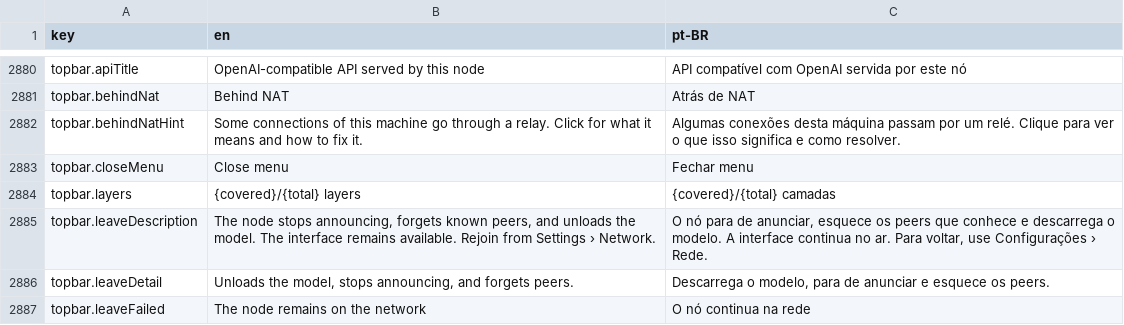
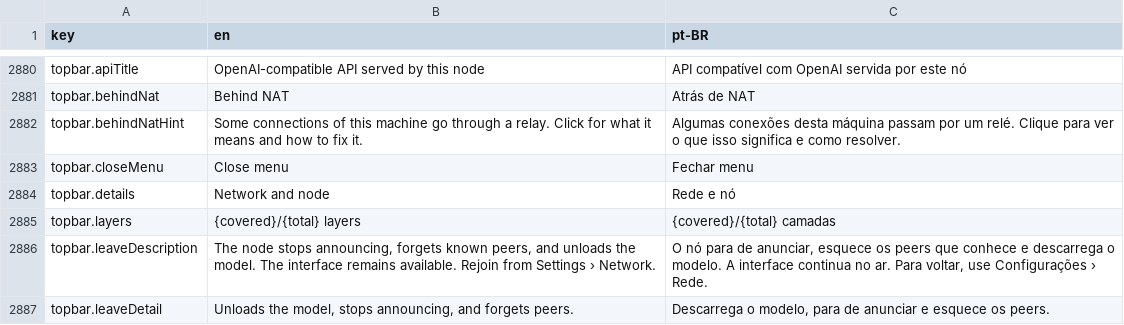
Before and after one commit to pieceofmindcloud/pom, a CSV file: apps/frontend/src/i18n/messages.csv, drawn as a sheet; only a part is shown, gaps mark what is left out; the shorter side is filled out with more unchanged rows; the diff names each change by its address in the sheet, - before the commit and + after, or states it on an @@ line.

```diff
--- a/apps/frontend/src/i18n/messages.csv
+++ b/apps/frontend/src/i18n/messages.csv
+row 2884: topbar.details | Network and node | Rede e nó
```
Also changed, not shown: 3 other files.
